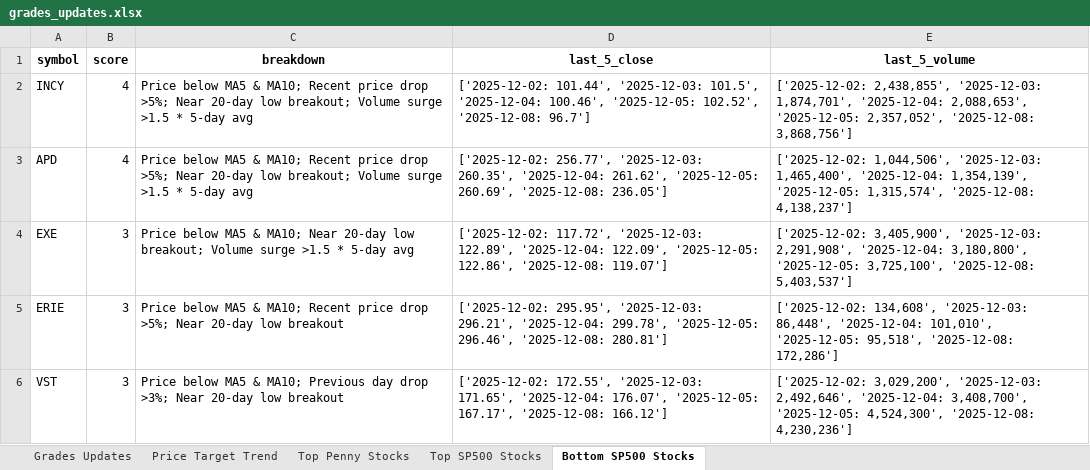
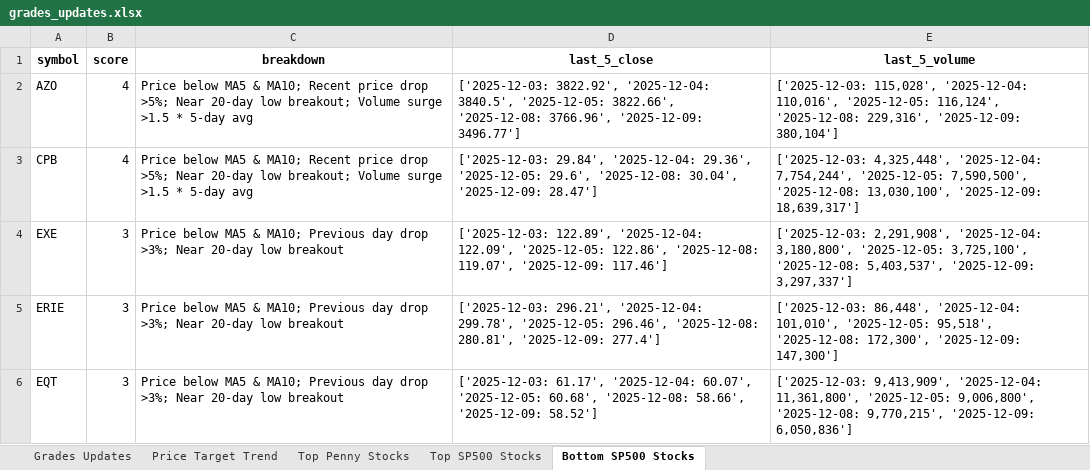
Before and after one commit to apujais007/api-nuggets, an Excel workbook: data/grades_updates.xlsx, sheet Bottom SP500 Stocks, drawn as a sheet; values as stored, in another font and other column widths than the file's, no borders; the diff names each change by its address in the sheet, - before the commit and + after, or states it on an @@ line.

```diff
--- a/data/grades_updates.xlsx (sheet Bottom SP500 Stocks)
+++ b/data/grades_updates.xlsx (sheet Bottom SP500 Stocks)
-A2 (symbol): INCY
+A2 (symbol): AZO
-D2 (last_5_close): ['2025-12-02: 101.44', '2025-12-03: 101.5', '2025-12-04: 100.46', '2025-12-05: 102.52', '2025-12-08: 96.7']
+D2 (last_5_close): ['2025-12-03: 3822.92', '2025-12-04: 3840.5', '2025-12-05: 3822.66', '2025-12-08: 3766.96', '2025-12-09: 3496.77']
-E2 (last_5_volume): ['2025-12-02: 2,438,855', '2025-12-03: 1,874,701', '2025-12-04: 2,088,653', '2025-12-05: 2,357,052', '2025-12-08: 3,868,756']
+E2 (last_5_volume): ['2025-12-03: 115,028', '2025-12-04: 110,016', '2025-12-05: 116,124', '2025-12-08: 229,316', '2025-12-09: 380,104']
-A3 (symbol): APD
+A3 (symbol): CPB
-D3 (last_5_close): ['2025-12-02: 256.77', '2025-12-03: 260.35', '2025-12-04: 261.62', '2025-12-05: 260.69', '2025-12-08: 236.05']
+D3 (last_5_close): ['2025-12-03: 29.84', '2025-12-04: 29.36', '2025-12-05: 29.6', '2025-12-08: 30.04', '2025-12-09: 28.47']
-E3 (last_5_volume): ['2025-12-02: 1,044,506', '2025-12-03: 1,465,400', '2025-12-04: 1,354,139', '2025-12-05: 1,315,574', '2025-12-08: 4,138,237']
+E3 (last_5_volume): ['2025-12-03: 4,325,448', '2025-12-04: 7,754,244', '2025-12-05: 7,590,500', '2025-12-08: 13,030,100', '2025-12-09: 18,639,317']
-C4 (breakdown): …& MA10; Near 20-day low breakout; Volume surge >1.5 * 5-day avg
+C4 (breakdown): …& MA10; Previous day drop >3%; Near 20-day low breakout
-D4 (last_5_close): ['2025-12-02: 117.72', '2025-12-03: 122.89', '2025-12-04: 122.09', '2025-12-05: 122.86', '2025-12-08: 119.07']
+D4 (last_5_close): ['2025-12-03: 122.89', '2025-12-04: 122.09', '2025-12-05: 122.86', '2025-12-08: 119.07', '2025-12-09: 117.46']
-E4 (last_5_volume): ['2025-12-02: 3,405,900', '2025-12-03: 2,291,908', '2025-12-04: 3,180,800', '2025-12-05: 3,725,100', '2025-12-08: 5,403,537']
+E4 (last_5_volume): ['2025-12-03: 2,291,908', '2025-12-04: 3,180,800', '2025-12-05: 3,725,100', '2025-12-08: 5,403,537', '2025-12-09: 3,297,337']
-C5 (breakdown): …& MA10; Recent price drop >5%; Near 20-day…
+C5 (breakdown): …& MA10; Previous day drop >3%; Near 20-day…
-D5 (last_5_close): ['2025-12-02: 295.95', '2025-12-03: 296.21', '2025-12-04: 299.78', '2025-12-05: 296.46', '2025-12-08: 280.81']
+D5 (last_5_close): ['2025-12-03: 296.21', '2025-12-04: 299.78', '2025-12-05: 296.46', '2025-12-08: 280.81', '2025-12-09: 277.4']
-E5 (last_5_volume): ['2025-12-02: 134,608', '2025-12-03: 86,448', '2025-12-04: 101,010', '2025-12-05: 95,518', '2025-12-08: 172,286']
+E5 (last_5_volume): ['2025-12-03: 86,448', '2025-12-04: 101,010', '2025-12-05: 95,518', '2025-12-08: 172,300', '2025-12-09: 147,300']
-A6 (symbol): VST
+A6 (symbol): EQT
-D6 (last_5_close): ['2025-12-02: 172.55', '2025-12-03: 171.65', '2025-12-04: 176.07', '2025-12-05: 167.17', '2025-12-08: 166.12']
+D6 (last_5_close): ['2025-12-03: 61.17', '2025-12-04: 60.07', '2025-12-05: 60.68', '2025-12-08: 58.66', '2025-12-09: 58.52']
-E6 (last_5_volume): ['2025-12-02: 3,029,200', '2025-12-03: 2,492,646', '2025-12-04: 3,408,700', '2025-12-05: 4,524,300', '2025-12-08: 4,230,236']
+E6 (last_5_volume): ['2025-12-03: 9,413,909', '2025-12-04: 11,361,800', '2025-12-05: 9,006,800', '2025-12-08: 9,770,215', '2025-12-09: 6,050,836']
```
Also changed, not shown: sheet Top Penny Stocks, sheet Top SP500 Stocks, sheet Grades Updates, sheet Price Target Trend.
